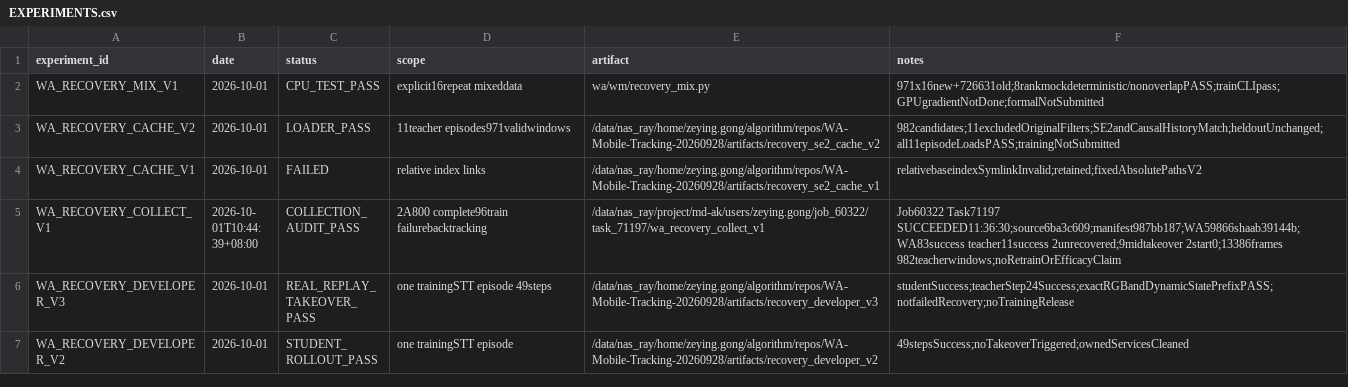
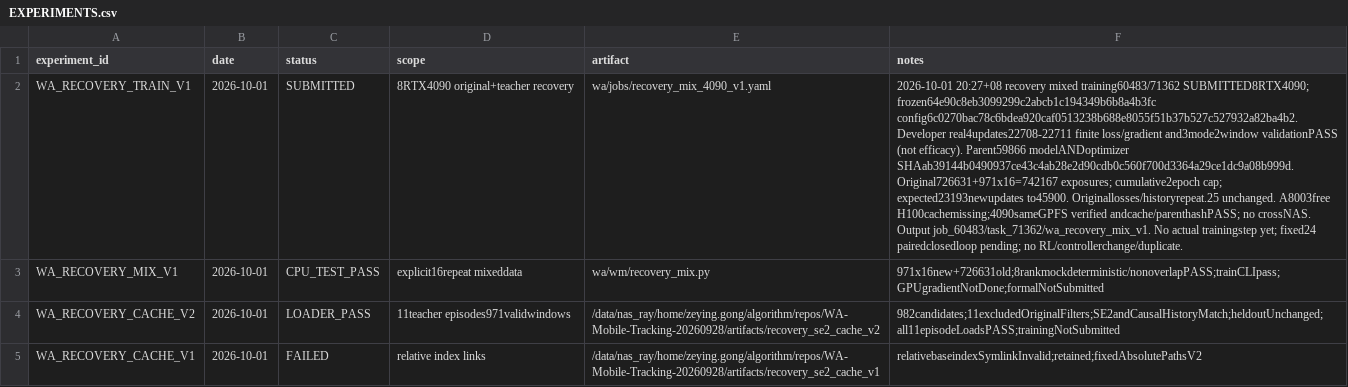
Before and after one commit to Zeying-Gong/OmTrackVLA, a CSV file: EXPERIMENTS.csv, drawn as a sheet; only a part is shown; the shorter side is filled out with more unchanged rows; the diff names each change by its address in the sheet, - before the commit and + after, or states it on an @@ line.

```diff
--- a/EXPERIMENTS.csv
+++ b/EXPERIMENTS.csv
+row 2: WA_RECOVERY_TRAIN_V1 | 2026-10-01 | SUBMITTED | 8RTX4090 original+teacher recovery | wa/jobs/recovery_mix_4090_v1.yaml | 2026-10-01 20:27+08 recovery mixed training60483/71362 SUBMITTED8RTX4090; frozen64e90c8eb3099299c2abcb1c194349b6b8a4b3fc config6c0270bac78c6bdea920caf0513238b688e8055f51b37b527c527932a82ba4b2. Developer real4updates22708-22711 finite loss/gradient and3mode2window validationPASS (not efficacy). Parent59866 modelANDoptimizer SHAab39144b0490937ce43c4ab28e2d90cdb0c560f700d3364a29ce1dc9a08b999d. Original726631+971x16=742167 exposures; cumulative2epoch cap; expected23193newupdates to45900. Originallosses/historyrepeat.25 unchanged. A8003free H100cachemissing;4090sameGPFS verified andcache/parenthashPASS; no crossNAS. Output job_60483/task_71362/wa_recovery_mix_v1. No actual trainingstep yet; fixed24 pairedclosedloop pending; no RL/controllerchange/duplicate.
```
Also changed, not shown: 3 other files.
